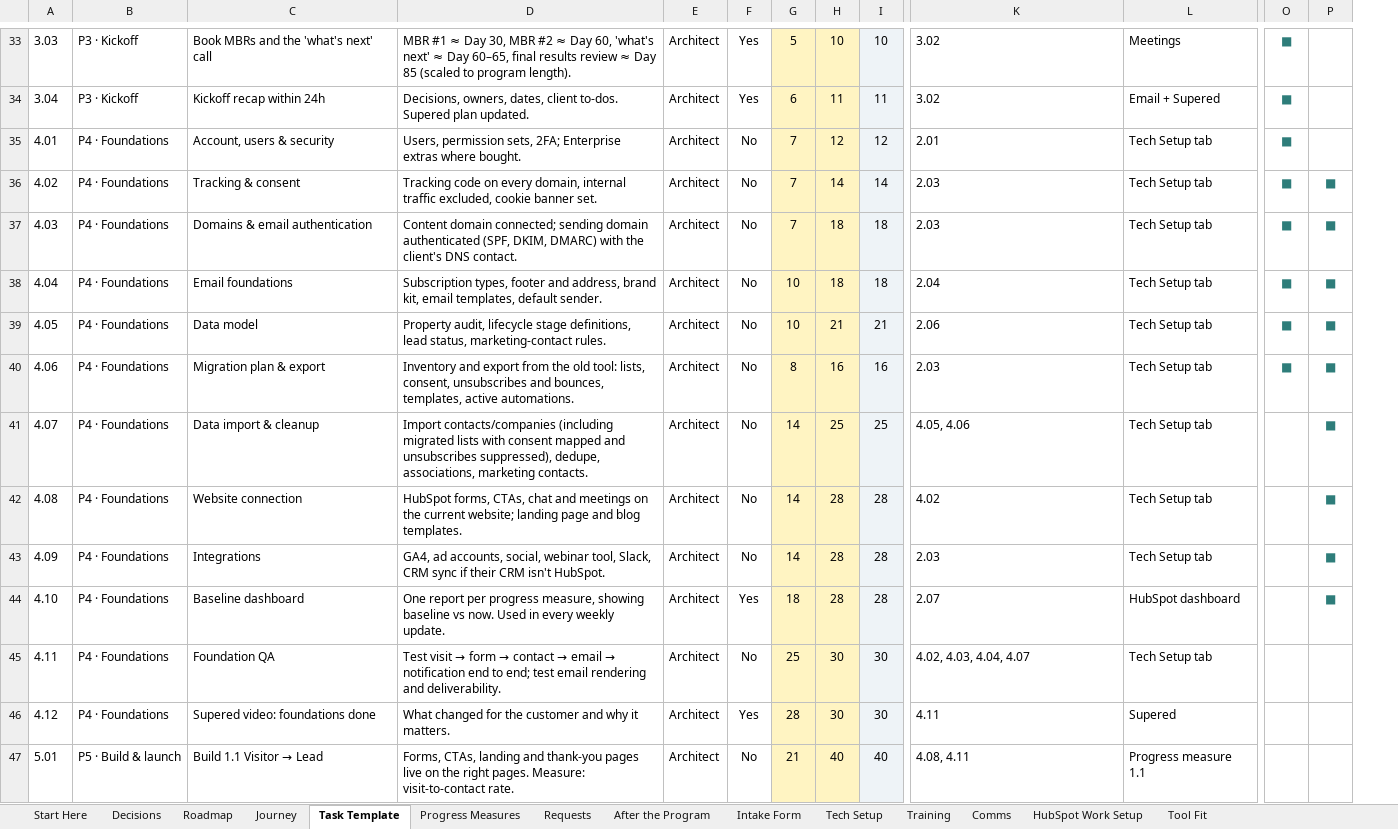
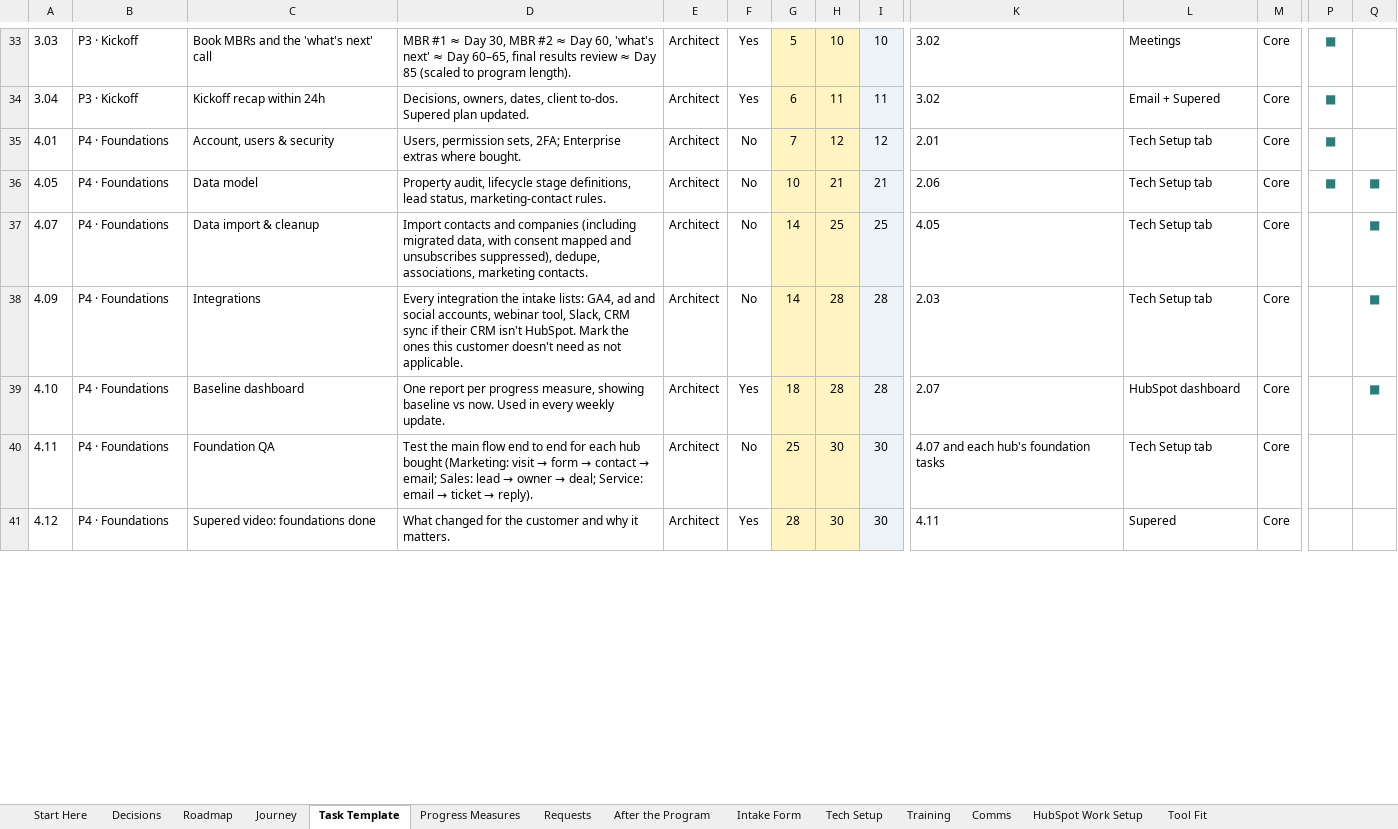
Before and after one commit to Dihaw12Rev/Mable-s-Test, an Excel workbook: marketing-hub-onboarding/Marketing_Hub_Onboarding_Process.xlsx, sheet Task Template, drawn as a sheet; only a part is shown, gaps mark what is left out; values as stored, in another font and other column widths than the file's, no borders; charts and pictures and conditional formats not drawn; removed rows and columns are numbered as before the commit, all else as after; rows hold the shown columns only; the diff covers the shown part only; the diff names each change by its address in the sheet, - before the commit and + after, or states it on an @@ line.

```diff
--- a/marketing-hub-onboarding/Marketing_Hub_Onboarding_Process.xlsx (sheet Task Template)
+++ b/marketing-hub-onboarding/Marketing_Hub_Onboarding_Process.xlsx (sheet Task Template)
+column M, rows 33-41: all Core
-row 36: 4.02 | P4 · Foundations | Tracking & consent | Tracking code on every domain, internal traffic excluded, cookie banner set. | Architect | No | 7 | 14 | 14 | 2.03 | Tech Setup tab | ■ | ■
-row 37: 4.03 | P4 · Foundations | Domains & email authentication | Content domain connected; sending domain authenticated (SPF, DKIM, DMARC) with the client's DNS contact. | Architect | No | 7 | 18 | 18 | 2.03 | Tech Setup tab | ■ | ■
-row 38: 4.04 | P4 · Foundations | Email foundations | Subscription types, footer and address, brand kit, email templates, default sender. | Architect | No | 10 | 18 | 18 | 2.04 | Tech Setup tab | ■ | ■
-row 40: 4.06 | P4 · Foundations | Migration plan & export | Inventory and export from the old tool: lists, consent, unsubscribes and bounces, templates, active automations. | Architect | No | 8 | 16 | 16 | 2.03 | Tech Setup tab | ■ | ■
-D37: Import contacts/companies (including migrated lists with consent…
+D37: Import contacts and companies (including migrated data, with consent…
-K37: 4.05, 4.06
+K37: 4.05
-row 42: 4.08 | P4 · Foundations | Website connection | HubSpot forms, CTAs, chat and meetings on the current website; landing page and blog templates. | Architect | No | 14 | 28 | 28 | 4.02 | Tech Setup tab |  | ■
-D38: GA4, ad accounts, social, webinar tool, Slack, CRM sync if their CRM isn't HubSpot.
+D38: Every integration the intake lists: GA4, ad and social accounts, webinar tool, Slack, CRM sync if their CRM isn't HubSpot. Mark the ones this customer doesn't need as not applicable.
@@ D40: Test visit → form → contact → email → notification end to end; test email rendering and deliverability. → Test the main flow end to end for each hub bought (Marketing: visit → form → contact → email; Sales: lead → owner → deal; Service: email → ticket → reply). @@
-K40: 4.02, 4.03, 4.04, 4.07
+K40: 4.07 and each hub's foundation tasks
-row 47: 5.01 | P5 · Build & launch | Build 1.1 Visitor → Lead | Forms, CTAs, landing and thank-you pages live on the right pages. Measure: visit-to-contact rate. | Architect | No | 21 | 40 | 40 | 4.08, 4.11 | Progress measure 1.1
```
Also changed, not shown: 43 added rows, 12 removed rows and 8 edited cells elsewhere in this sheet, sheet Tech Setup, sheet Training, sheet Progress Measures, sheet Intake Form, sheet HubSpot Work Setup, sheet Journey, 1 more sheet, formulas that keep their value, 15 other files.
